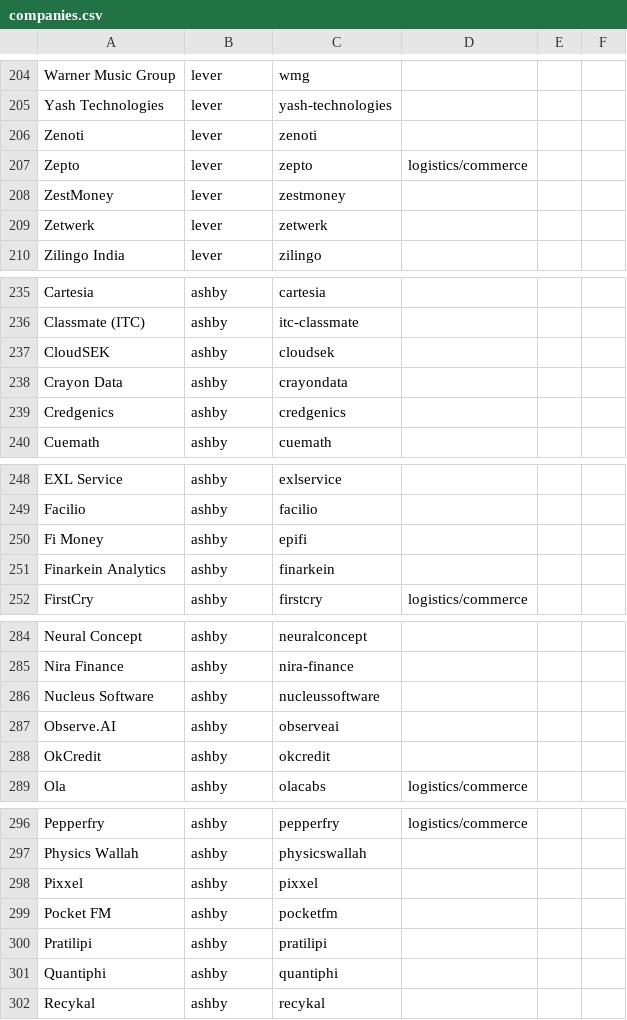
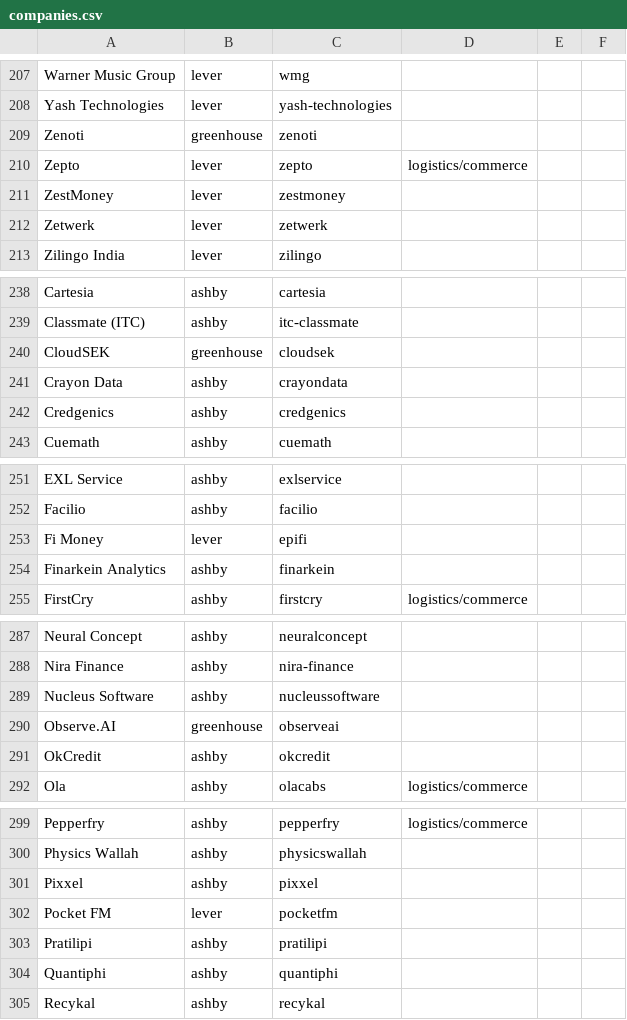
Before and after one commit to m3rcury02/jobscan, a CSV file: companies.csv, drawn as a sheet; only a part is shown, gaps mark what is left out; the diff covers the shown part only.

```diff
--- a/companies.csv
+++ b/companies.csv
@@ -205,3 +208,3 @@ Warner Music Group,lever,wmg,
 Yash Technologies,lever,yash-technologies,
-Zenoti,lever,zenoti,
+Zenoti,greenhouse,zenoti,
 Zepto,lever,zepto,logistics/commerce
@@ -236,3 +239,3 @@ Cartesia,ashby,cartesia,
 Classmate (ITC),ashby,itc-classmate,
-CloudSEK,ashby,cloudsek,
+CloudSEK,greenhouse,cloudsek,
 Crayon Data,ashby,crayondata,
@@ -249,3 +252,3 @@ EXL Service,ashby,exlservice,
 Facilio,ashby,facilio,
-Fi Money,ashby,epifi,
+Fi Money,lever,epifi,
 Finarkein Analytics,ashby,finarkein,
@@ -286,3 +289,3 @@ Nira Finance,ashby,nira-finance,
 Nucleus Software,ashby,nucleussoftware,
-Observe.AI,ashby,observeai,
+Observe.AI,greenhouse,observeai,
 OkCredit,ashby,okcredit,
@@ -298,3 +301,3 @@ Physics Wallah,ashby,physicswallah,
 Pixxel,ashby,pixxel,
-Pocket FM,ashby,pocketfm,
+Pocket FM,lever,pocketfm,
 Pratilipi,ashby,pratilipi,
```
Also changed, not shown: 33 added rows and 7 edited cells elsewhere in this file.
